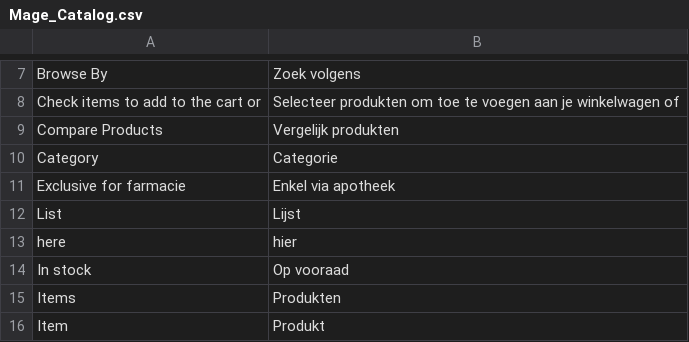
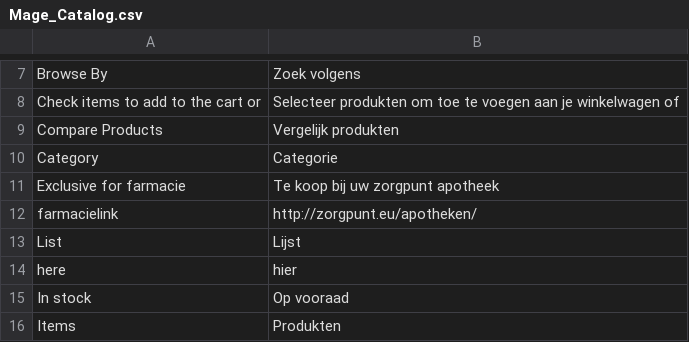
Before and after one commit to Brainworx/Magento, a CSV file: app/locale/nl_NL/Mage_Catalog.csv, drawn as a sheet; only a part is shown, gaps mark what is left out; the shorter side is filled out with more unchanged rows.

Commit message:
Fase 2 Fix "Te koop bij uw zorgpunt apotheek" met link naar apothekern overzicht

```diff
--- a/app/locale/nl_NL/Mage_Catalog.csv
+++ b/app/locale/nl_NL/Mage_Catalog.csv
@@ -10,3 +10,4 @@
 "Category","Categorie"
-"Exclusive for farmacie","Enkel via apotheek"
+"Exclusive for farmacie","Te koop bij uw zorgpunt apotheek"
+"farmacielink","http://zorgpunt.eu/apotheken/"
 "List","Lijst"
```
Also changed, not shown: 3 other files.
